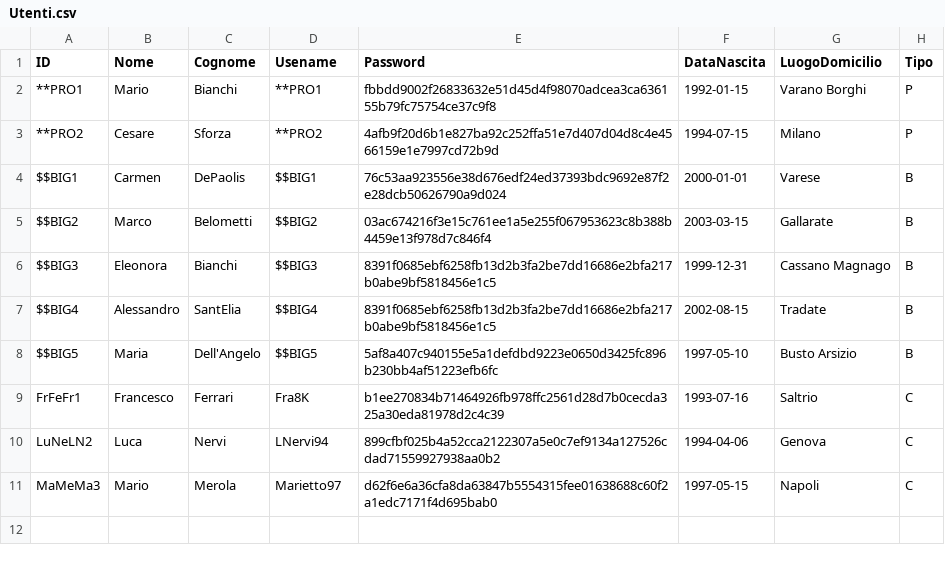
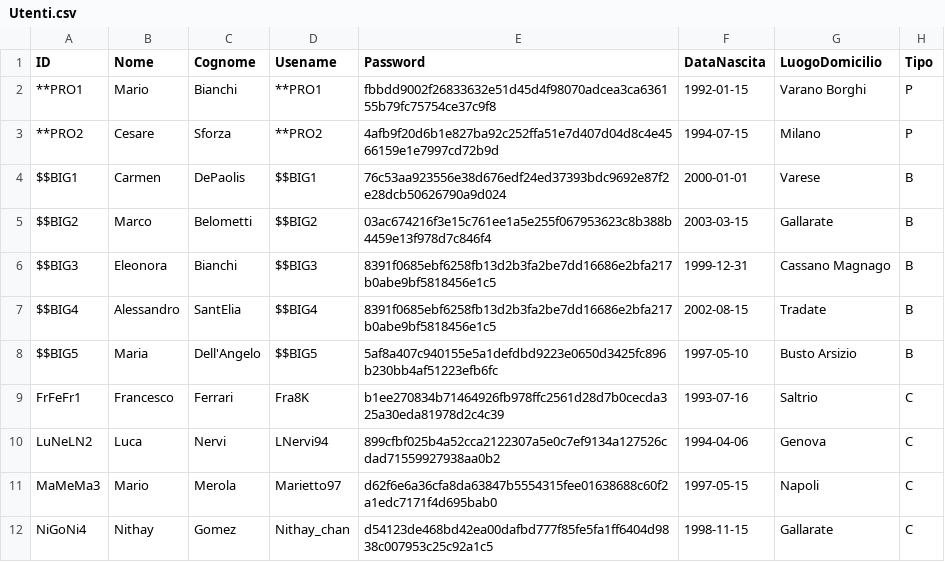
Before and after one commit to FrancescoFerrari-8K/Laboratorio-A-2026_-Francesco-Ferrari-Pasquale-Di-Tuccio-Nithay-Patricia-Gomez-Silva, a CSV file: data/Utenti.csv, drawn as a sheet; the diff names each change by its address in the sheet, - before the commit and + after, or states it on an @@ line.

```diff
--- a/data/Utenti.csv
+++ b/data/Utenti.csv
+row 12: NiGoNi4 | Nithay | Gomez | Nithay_chan | d54123de468bd42ea00dafbd777f85fe5fa1ff6404d9838c007953c25c92a1c5 | 1998-11-15 | Gallarate | C
```
Also changed, not shown: data/Prenotazioni.csv, 7 other files.
